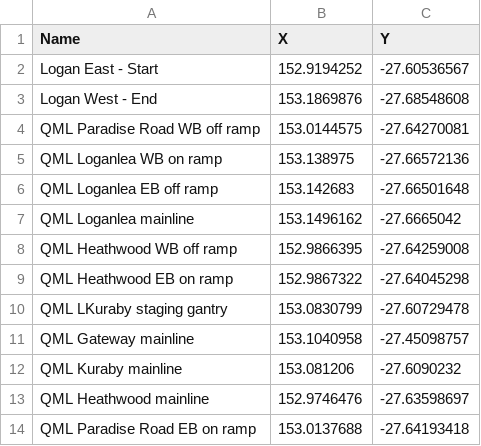
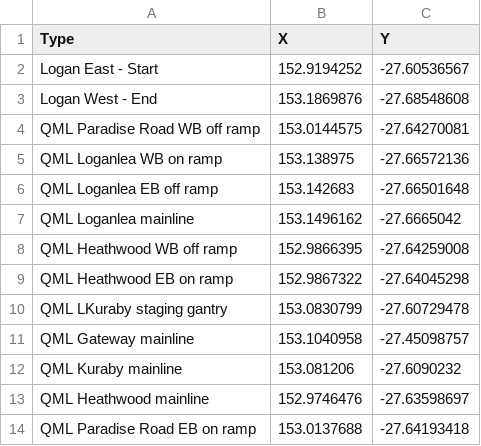
Before and after one commit to SINGHL25/TollMapNavigator, a CSV file: data/toll_sites.csv, drawn as a sheet.

Commit message:
Add files via upload

```diff
--- a/data/toll_sites.csv
+++ b/data/toll_sites.csv
@@ -1,2 +1,2 @@
-Name,X,Y
+Type,X,Y
 Logan East - Start,152.9194252,-27.60536567
```
